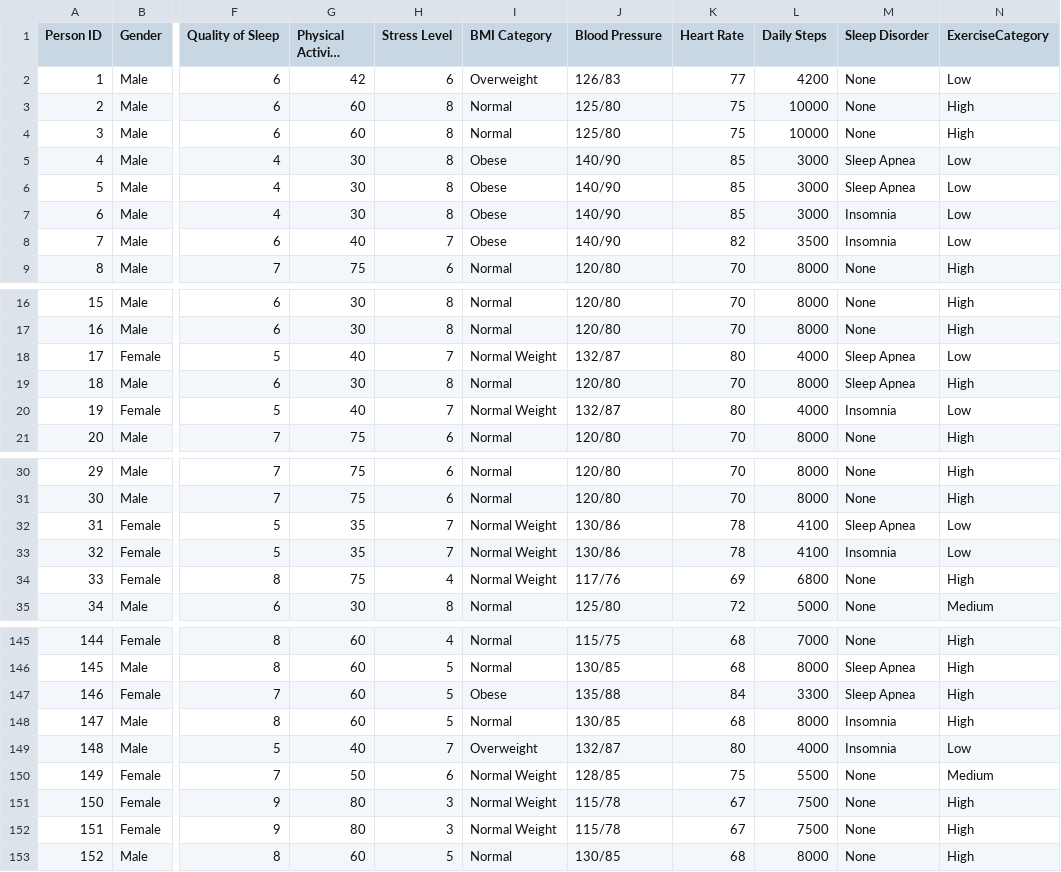
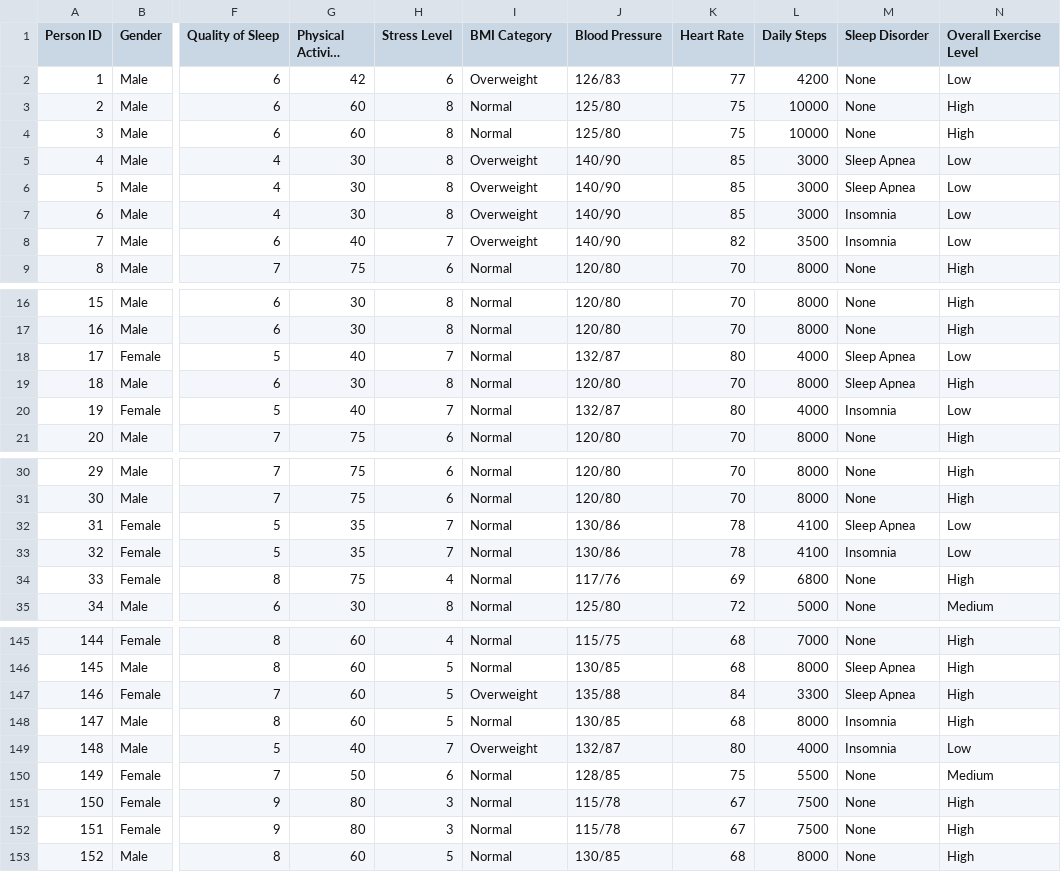
Before and after one commit to lauravos/capstone-project, a CSV file: Sleep_health_and_lifestyle_dataset_cleaned.csv, drawn as a sheet; only a part is shown, gaps mark what is left out; long unchanged cells end in …; the diff covers the shown part only; the diff names each change by its address in the sheet, - before the commit and + after, or states it on an @@ line.

```diff
--- a/Sleep_health_and_lifestyle_dataset_cleaned.csv
+++ b/Sleep_health_and_lifestyle_dataset_cleaned.csv
-N1: ExerciseCategory
+N1: Overall Exercise Level
-I5:I8 (BMI Category): Obese
+I5:I8 (BMI Category): Overweight
-I18 (BMI Category): Normal Weight
+I18 (BMI Category): Normal
-I20 (BMI Category): Normal Weight
+I20 (BMI Category): Normal
-I32:I34 (BMI Category): Normal Weight
+I32:I34 (BMI Category): Normal
-I147 (BMI Category): Obese
+I147 (BMI Category): Overweight
-I150:I152 (BMI Category): Normal Weight
+I150:I152 (BMI Category): Normal
```
Also changed, not shown: 18 edited cells elsewhere in this file, 2 other files.
